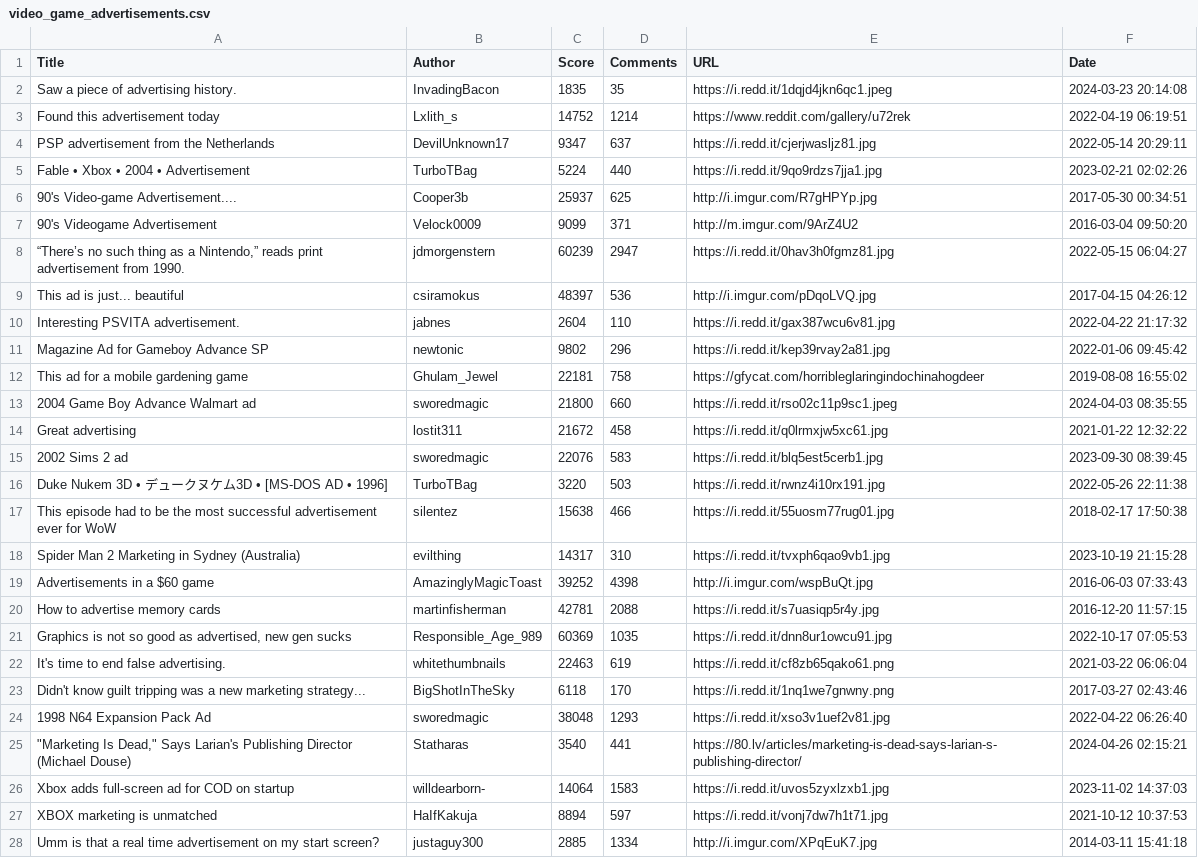
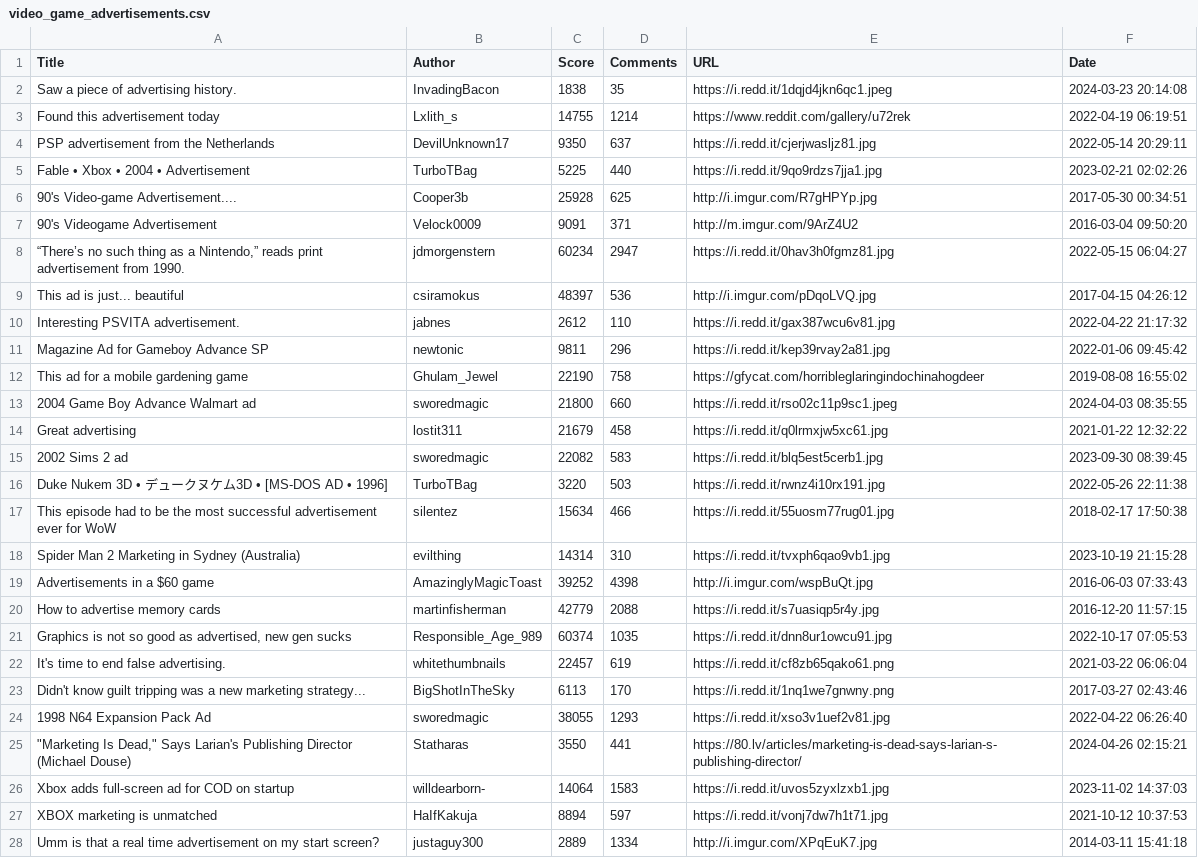
Before and after one commit to MateoGervasi06/FINAL_LP, a CSV file: video_game_advertisements.csv, drawn as a sheet; only a part is shown; the diff covers the shown part only.

```diff
--- a/video_game_advertisements.csv
+++ b/video_game_advertisements.csv
@@ -1,28 +1,28 @@
 Title,Author,Score,Comments,URL,Date
-Saw a piece of advertising history.,InvadingBacon,1835,35,https://i.redd.it/1dqjd4jkn6qc1.jpeg,2024-03-23 20:14:08
-Found this advertisement today,Lxlith_s,14752,1214,https://www.reddit.com/gallery/u72rek,2022-04-19 06:19:51
-PSP advertisement from the Netherlands,DevilUnknown17,9347,637,https://i.redd.it/cjerjwasljz81.jpg,2022-05-14 20:29:11
-Fable • Xbox • 2004 • Advertisement,TurboTBag,5224,440,https://i.redd.it/9qo9rdzs7jja1.jpg,2023-02-21 02:02:26
-90's Video-game Advertisement....,Cooper3b,25937,625,http://i.imgur.com/R7gHPYp.jpg,2017-05-30 00:34:51
-90's Videogame Advertisement,Velock0009,9099,371,http://m.imgur.com/9ArZ4U2,2016-03-04 09:50:20
-"“There’s no such thing as a Nintendo,” reads print advertisement from 1990.",jdmorgenstern,60239,2947,https://i.redd.it/0hav3h0fgmz81.jpg,2022-05-15 06:04:27
+Saw a piece of advertising history.,InvadingBacon,1838,35,https://i.redd.it/1dqjd4jkn6qc1.jpeg,2024-03-23 20:14:08
+Found this advertisement today,Lxlith_s,14755,1214,https://www.reddit.com/gallery/u72rek,2022-04-19 06:19:51
+PSP advertisement from the Netherlands,DevilUnknown17,9350,637,https://i.redd.it/cjerjwasljz81.jpg,2022-05-14 20:29:11
+Fable • Xbox • 2004 • Advertisement,TurboTBag,5225,440,https://i.redd.it/9qo9rdzs7jja1.jpg,2023-02-21 02:02:26
+90's Video-game Advertisement....,Cooper3b,25928,625,http://i.imgur.com/R7gHPYp.jpg,2017-05-30 00:34:51
+90's Videogame Advertisement,Velock0009,9091,371,http://m.imgur.com/9ArZ4U2,2016-03-04 09:50:20
+"“There’s no such thing as a Nintendo,” reads print advertisement from 1990.",jdmorgenstern,60234,2947,https://i.redd.it/0hav3h0fgmz81.jpg,2022-05-15 06:04:27
 This ad is just... beautiful,csiramokus,48397,536,http://i.imgur.com/pDqoLVQ.jpg,2017-04-15 04:26:12
-Interesting PSVITA advertisement.,jabnes,2604,110,https://i.redd.it/gax387wcu6v81.jpg,2022-04-22 21:17:32
-Magazine Ad for Gameboy Advance SP,newtonic,9802,296,https://i.redd.it/kep39rvay2a81.jpg,2022-01-06 09:45:42
-This ad for a mobile gardening game,Ghulam_Jewel,22181,758,https://gfycat.com/horribleglaringindochinahogdeer,2019-08-08 16:55:02
+Interesting PSVITA advertisement.,jabnes,2612,110,https://i.redd.it/gax387wcu6v81.jpg,2022-04-22 21:17:32
+Magazine Ad for Gameboy Advance SP,newtonic,9811,296,https://i.redd.it/kep39rvay2a81.jpg,2022-01-06 09:45:42
+This ad for a mobile gardening game,Ghulam_Jewel,22190,758,https://gfycat.com/horribleglaringindochinahogdeer,2019-08-08 16:55:02
 2004 Game Boy Advance Walmart ad,sworedmagic,21800,660,https://i.redd.it/rso02c11p9sc1.jpeg,2024-04-03 08:35:55
-Great advertising,lostit311,21672,458,https://i.redd.it/q0lrmxjw5xc61.jpg,2021-01-22 12:32:22
-2002 Sims 2 ad,sworedmagic,22076,583,https://i.redd.it/blq5est5cerb1.jpg,2023-09-30 08:39:45
+Great advertising,lostit311,21679,458,https://i.redd.it/q0lrmxjw5xc61.jpg,2021-01-22 12:32:22
+2002 Sims 2 ad,sworedmagic,22082,583,https://i.redd.it/blq5est5cerb1.jpg,2023-09-30 08:39:45
 Duke Nukem 3D • デュークヌケム3D • [MS-DOS AD • 1996],TurboTBag,3220,503,https://i.redd.it/rwnz4i10rx191.jpg,2022-05-26 22:11:38
-This episode had to be the most successful advertisement ever for WoW,silentez,15638,466,https://i.redd.it/55uosm77rug01.jpg,2018-02-17 17:50:38
-Spider Man 2 Marketing in Sydney (Australia),evilthing,14317,310,https://i.redd.it/tvxph6qao9vb1.jpg,2023-10-19 21:15:28
+This episode had to be the most successful advertisement ever for WoW,silentez,15634,466,https://i.redd.it/55uosm77rug01.jpg,2018-02-17 17:50:38
+Spider Man 2 Marketing in Sydney (Australia),evilthing,14314,310,https://i.redd.it/tvxph6qao9vb1.jpg,2023-10-19 21:15:28
 Advertisements in a $60 game,AmazinglyMagicToast,39252,4398,http://i.imgur.com/wspBuQt.jpg,2016-06-03 07:33:43
-How to advertise memory cards,martinfisherman,42781,2088,https://i.redd.it/s7uasiqp5r4y.jpg,2016-12-20 11:57:15
-"Graphics is not so good as advertised, new gen sucks",Responsible_Age_989,60369,1035,https://i.redd.it/dnn8ur1owcu91.jpg,2022-10-17 07:05:53
-It's time to end false advertising.,whitethumbnails,22463,619,https://i.redd.it/cf8zb65qako61.png,2021-03-22 06:06:04
-Didn't know guilt tripping was a new marketing strategy...,BigShotInTheSky,6118,170,https://i.redd.it/1nq1we7gnwny.png,2017-03-27 02:43:46
-1998 N64 Expansion Pack Ad,sworedmagic,38048,1293,https://i.redd.it/xso3v1uef2v81.jpg,2022-04-22 06:26:40
-"""Marketing Is Dead,"" Says Larian's Publishing Director (Michael Douse)",Statharas,3540,441,https://80.lv/articles/marketing-is-dead-says-larian-s-publishing-director/,2024-04-26 02:15:21
+How to advertise memory cards,martinfisherman,42779,2088,https://i.redd.it/s7uasiqp5r4y.jpg,2016-12-20 11:57:15
+"Graphics is not so good as advertised, new gen sucks",Responsible_Age_989,60374,1035,https://i.redd.it/dnn8ur1owcu91.jpg,2022-10-17 07:05:53
+It's time to end false advertising.,whitethumbnails,22457,619,https://i.redd.it/cf8zb65qako61.png,2021-03-22 06:06:04
+Didn't know guilt tripping was a new marketing strategy...,BigShotInTheSky,6113,170,https://i.redd.it/1nq1we7gnwny.png,2017-03-27 02:43:46
+1998 N64 Expansion Pack Ad,sworedmagic,38055,1293,https://i.redd.it/xso3v1uef2v81.jpg,2022-04-22 06:26:40
+"""Marketing Is Dead,"" Says Larian's Publishing Director (Michael Douse)",Statharas,3550,441,https://80.lv/articles/marketing-is-dead-says-larian-s-publishing-director/,2024-04-26 02:15:21
 Xbox adds full-screen ad for COD on startup,willdearborn-,14064,1583,https://i.redd.it/uvos5zyxlzxb1.jpg,2023-11-02 14:37:03
 XBOX marketing is unmatched,HaIfKakuja,8894,597,https://i.redd.it/vonj7dw7h1t71.jpg,2021-10-12 10:37:53
-Umm is that a real time advertisement on my start screen?,justaguy300,2885,1334,http://i.imgur.com/XPqEuK7.jpg,2014-03-11 15:41:18
+Umm is that a real time advertisement on my start screen?,justaguy300,2889,1334,http://i.imgur.com/XPqEuK7.jpg,2014-03-11 15:41:18
```
Also changed, not shown: 68 edited cells elsewhere in this file, 2 other files.
